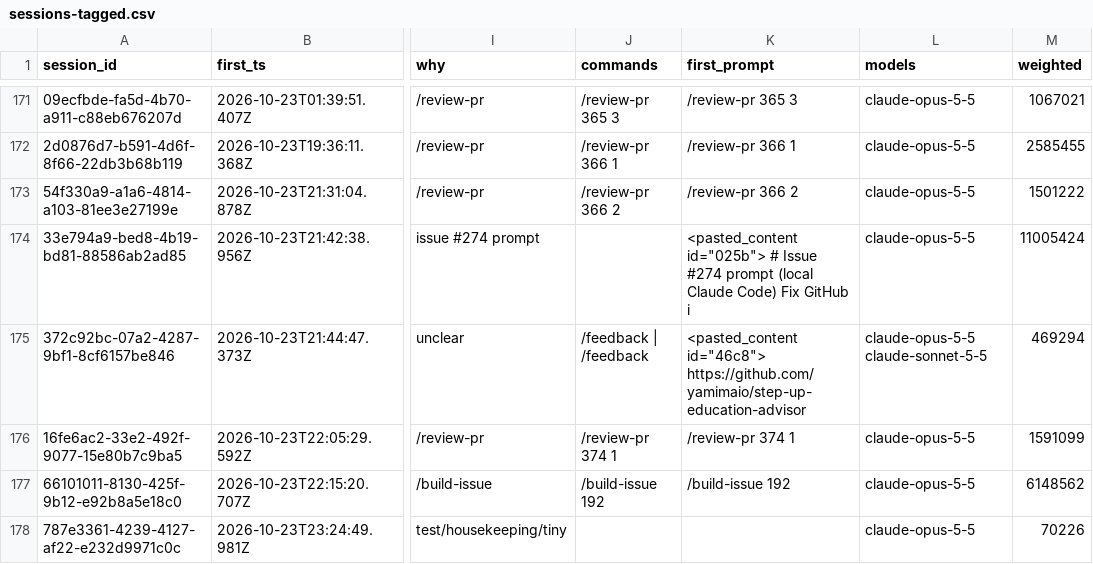
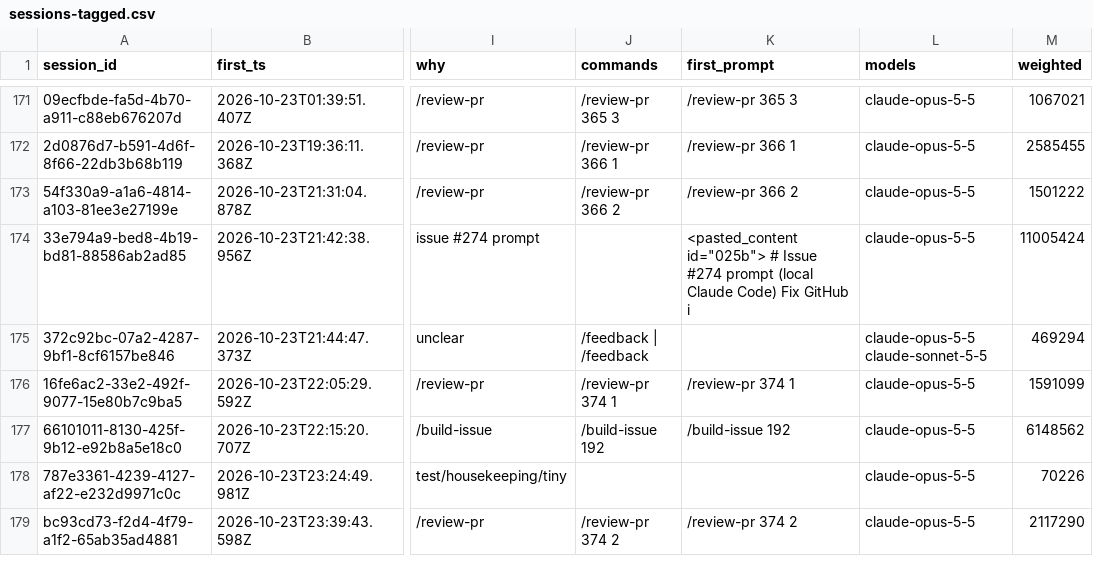
Before and after one commit to yamimaio/ai-dev-stack, a CSV file: usage/data/gravity/2026-11-13/sessions-tagged.csv, drawn as a sheet; only a part is shown, gaps mark what is left out; the shorter side is filled out with more unchanged rows; the diff names each change by its address in the sheet, - before the commit and + after, or states it on an @@ line.

```diff
--- a/usage/data/gravity/2026-11-13/sessions-tagged.csv
+++ b/usage/data/gravity/2026-11-13/sessions-tagged.csv
-K175 (first_prompt): <pasted_content id="46c8"> https://github.com/yamimaio/step-up-education-advisor
+K175 (first_prompt): (empty)
```
Also changed, not shown: 2 other files.
